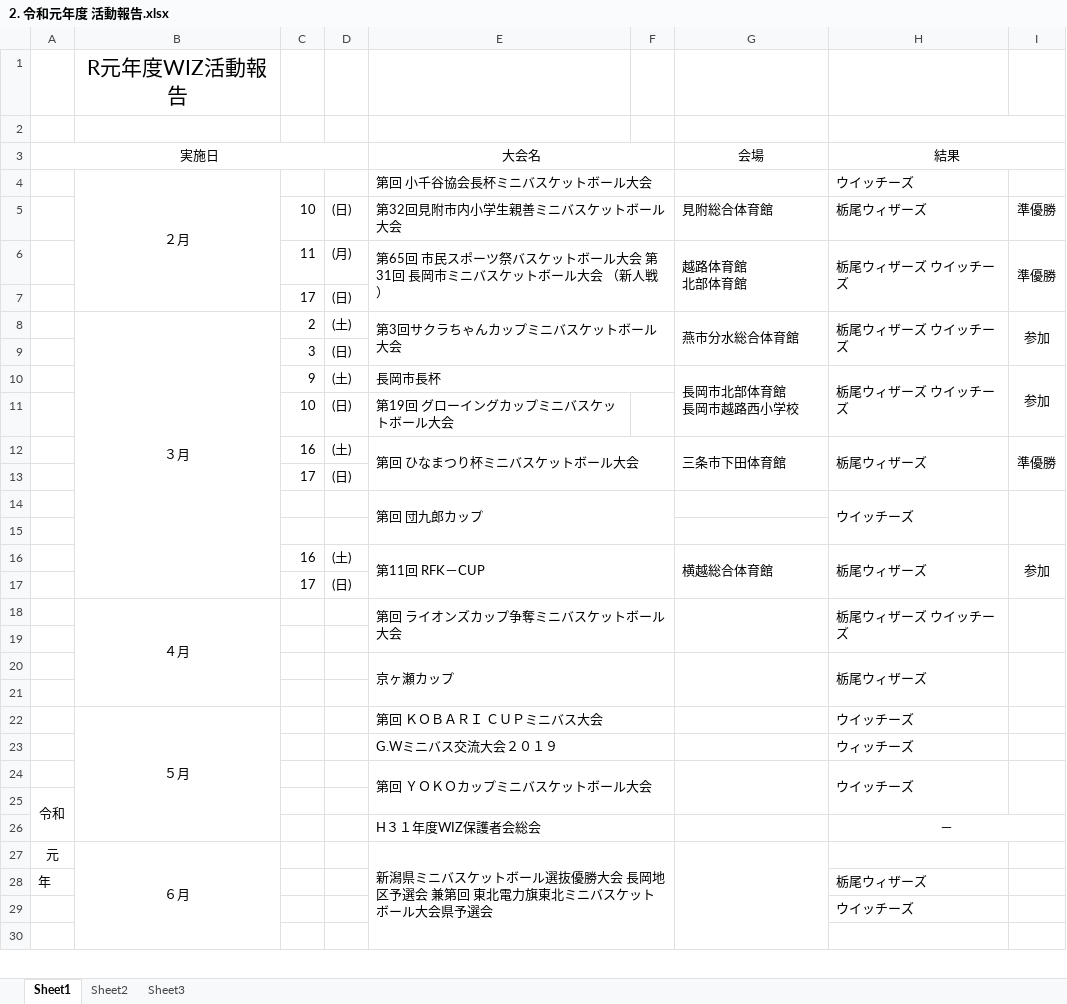
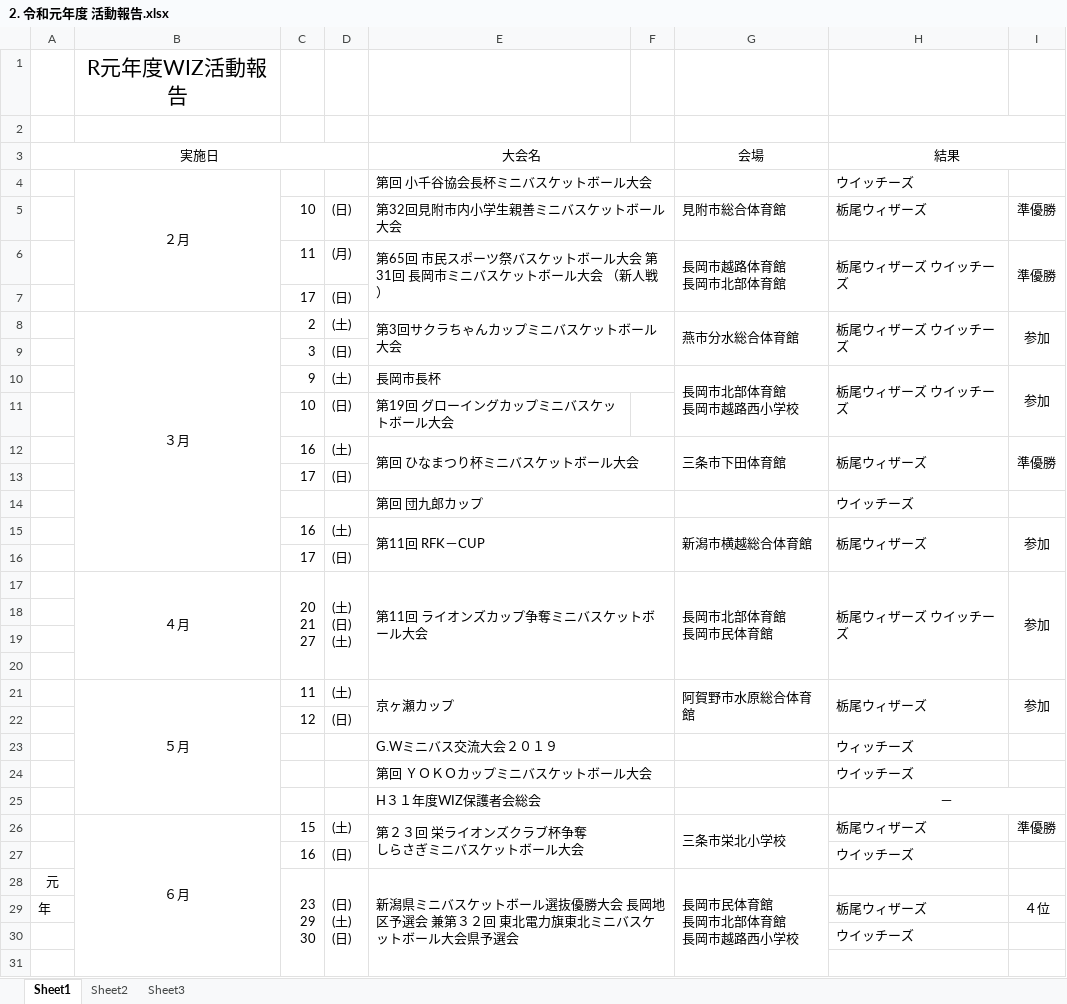
Before and after one commit to glambizm/wisusb, an Excel workbook: 平成31年度/04_総会資料/2. 令和元年度 活動報告.xlsx, sheet Sheet1, drawn as a sheet; only a part is shown; values as stored, in another font and other column widths than the file's, no borders; removed rows and columns are numbered as before the commit, all else as after; ↵ is a line break in a cell; the diff covers the shown part only; the diff names each change by its address in the sheet, - before the commit and + after, or states it on an @@ line.

Commit message:
20191128-1

```diff
--- a/平成31年度/04_総会資料/2. 令和元年度 活動報告.xlsx (sheet Sheet1)
+++ b/平成31年度/04_総会資料/2. 令和元年度 活動報告.xlsx (sheet Sheet1)
-G5 (会場): 見附総合体育館
+G5 (会場): 見附市総合体育館
-G6 (会場): 越路体育館 ↵ 北部体育館
+G6 (会場): 長岡市越路体育館 ↵ 長岡市北部体育館
-B8:B17 merged
+B8:B16 merged
-E14:F15 merged
+E14:F14 merged
-H14:H15 merged
-I14:I15 merged
+row 15:  |  | 16 | (土) | 第11回 RFK－CUP |  | 新潟市横越総合体育館 | 栃尾ウィザーズ | 参加
@@ row 17 moved to row 16: 17 @@
+row 17:  | ４月 | 20 ↵ 21 ↵ 27 | (土) ↵ (日) ↵ (土) | 第11回 ライオンズカップ争奪ミニバスケットボール大会 |  | 長岡市北部体育館 ↵ 長岡市民体育館 | 栃尾ウィザーズ ウイッチーズ | 参加
-row 16:  |  | 16 | (土) | 第11回 RFK－CUP |  | 横越総合体育館 | 栃尾ウィザーズ | 参加
-row 18:  | ４月 |  |  | 第回 ライオンズカップ争奪ミニバスケットボール大会 |  |  | 栃尾ウィザーズ ウイッチーズ
-row 20:  |  |  |  | 京ヶ瀬カップ |  |  | 栃尾ウィザーズ
-row 22:  | ５月 |  |  | 第回 ＫＯＢＡＲＩ ＣＵＰミニバス大会 |  |  | ウイッチーズ
+row 21:  | ５月 | 11 | (土) | 京ヶ瀬カップ |  | 阿賀野市水原総合体育館 | 栃尾ウィザーズ | 参加
+row 22:  |  | 12 | (日)
-G24:G25 merged
-H24:H25 merged
-I24:I25 merged
-row 25: 令和
-row 27: 元 | ６月 |  |  | 新潟県ミニバスケットボール選抜優勝大会 長岡地区予選会 兼第回 東北電力旗東北ミニバスケットボール大会県予選会
+row 26:  | ６月 | 15 | (土) | 第２３回 栄ライオンズクラブ杯争奪 ↵ しらさぎミニバスケットボール大会 |  | 三条市栄北小学校 | 栃尾ウィザーズ | 準優勝
+row 27:  |  | 16 | (日) |  |  |  | ウイッチーズ
+row 28: 元 |  | 23 ↵ 29 ↵ 30 | (日) ↵ (土) ↵ (日) | 新潟県ミニバスケットボール選抜優勝大会 長岡地区予選会 兼第３２回 東北電力旗東北ミニバスケットボール大会県予選会 |  | 長岡市民体育館 ↵ 長岡市北部体育館 ↵ 長岡市越路西小学校
-I29: (empty)
+I29: ４位
```
Also changed, not shown: 12 added rows, 12 removed rows, 12 edited cells and merged cells elsewhere in this sheet.
